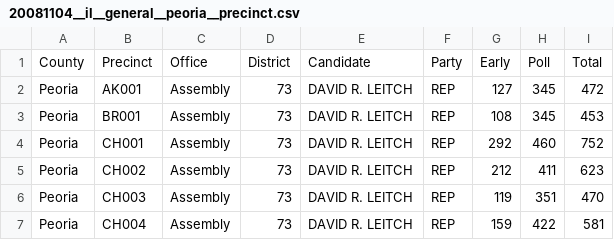
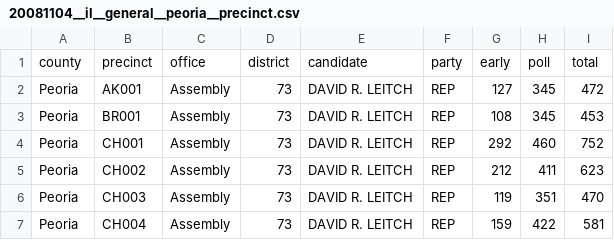
Before and after one commit to openelections/openelections-data-il, a CSV file: 2008/20081104__il__general__peoria__precinct.csv, drawn as a sheet; only a part is shown; removed rows and columns are numbered as before the commit, all else as after; the diff names each change by its address in the sheet, - before the commit and + after, or states it on an @@ line.

```diff
--- a/2008/20081104__il__general__peoria__precinct.csv
+++ b/2008/20081104__il__general__peoria__precinct.csv
-row 1: County | Precinct | Office | District | Candidate | Party | Early | Poll | Total
+row 1: county | precinct | office | district | candidate | party | early | poll | total
```
Also changed, not shown: 2008/20081104__il__general__city_of_peoria__precinct.csv.
